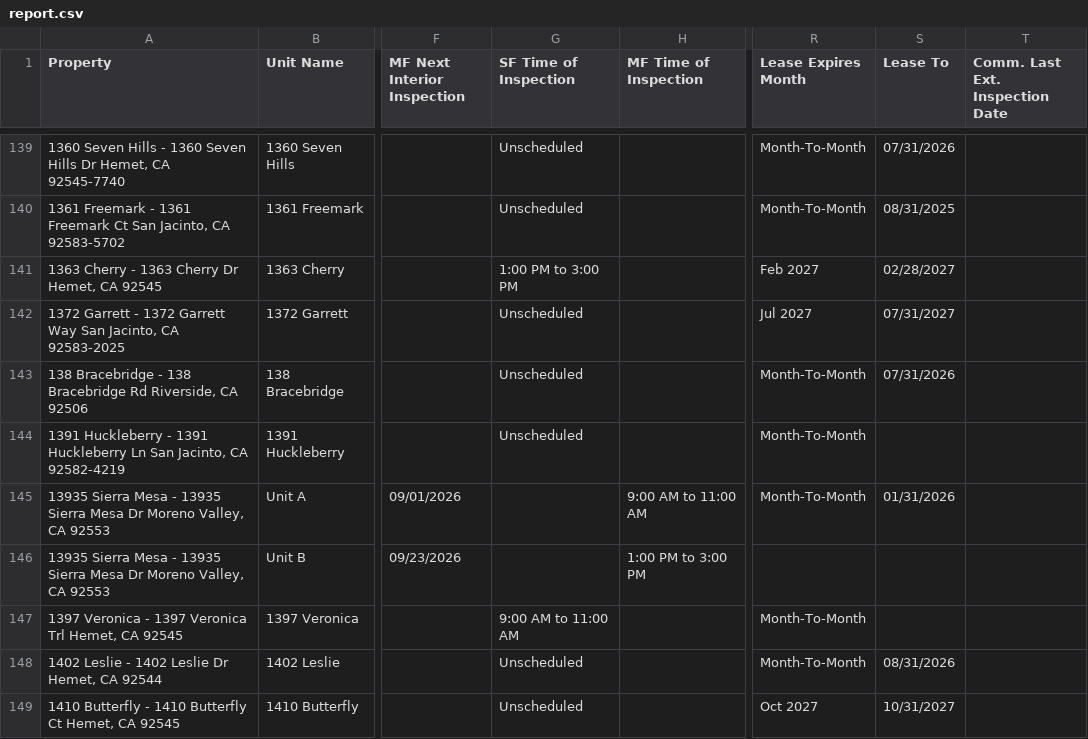
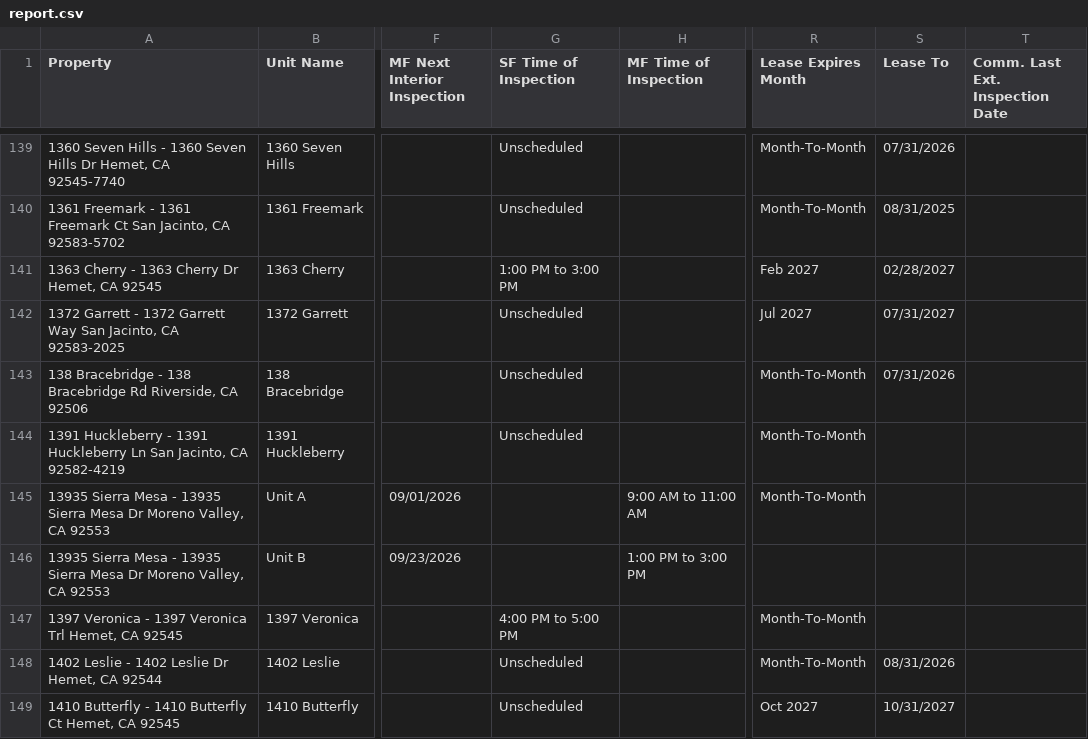
Before and after one commit to ryconn-pm/inspection-portal, a CSV file: data/report.csv, drawn as a sheet; only a part is shown, gaps mark what is left out; the diff covers the shown part only; the diff names each change by its address in the sheet, - before the commit and + after, or states it on an @@ line.

Commit message:
Auto-update inspection report

```diff
--- a/data/report.csv
+++ b/data/report.csv
-S145 (Lease To): 01/31/2026
+S145 (Lease To): (empty)
-G147 (SF Time of Inspection): 9:00 AM to 11:00 AM
+G147 (SF Time of Inspection): 4:00 PM to 5:00 PM
```
Also changed, not shown: 1 added row and 107 edited cells elsewhere in this file.
